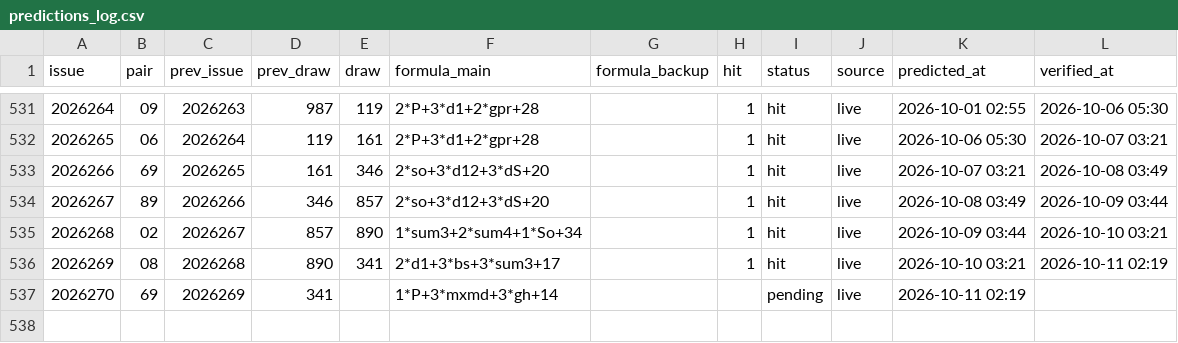
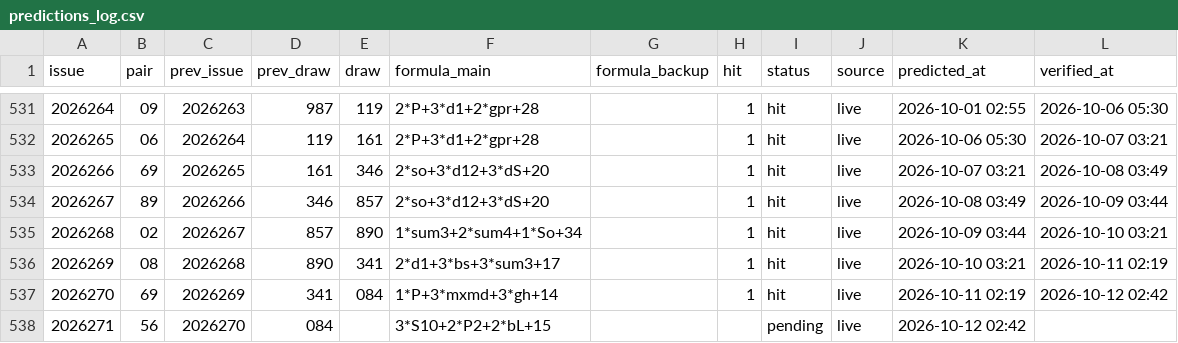
Before and after one commit to hxiaowei0102-web/fc3d-buma2, a CSV file: predictions_log.csv, drawn as a sheet; only a part is shown, gaps mark what is left out.

```diff
--- a/predictions_log.csv
+++ b/predictions_log.csv
@@ -536,2 +536,3 @@ issue,pair,prev_issue,prev_draw,draw,formula_main,formula_backup,hit,status,sour
 2026269,08,2026268,890,341,2*d1+3*bs+3*sum3+17,,1,hit,live,2026-10-10 03:21,2026-10-11 02:19
-2026270,69,2026269,341,,1*P+3*mxmd+3*gh+14,,,pending,live,2026-10-11 02:19,
+2026270,69,2026269,341,084,1*P+3*mxmd+3*gh+14,,1,hit,live,2026-10-11 02:19,2026-10-12 02:42
+2026271,56,2026270,084,,3*S10+2*P2+2*bL+15,,,pending,live,2026-10-12 02:42,
```
Also changed, not shown: data/fc3d-history.csv, predictions_log_500.csv, 3 other files.
